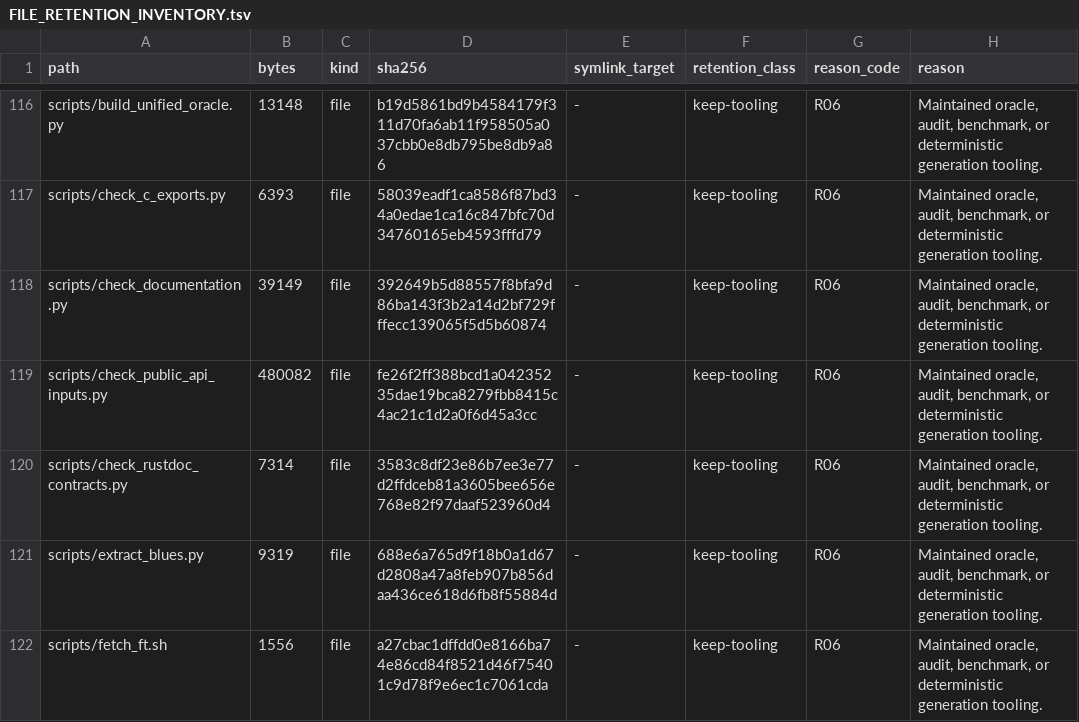
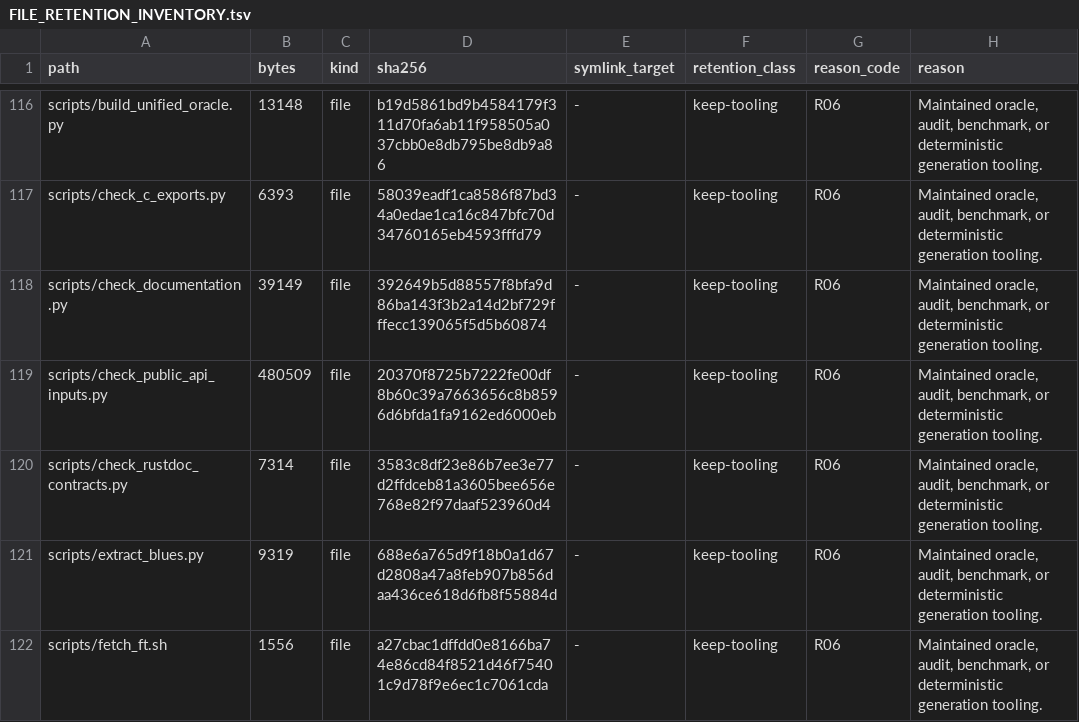
Before and after one commit to appunni-m/fontdone, a TSV file: doc/FILE_RETENTION_INVENTORY.tsv, drawn as a sheet; only a part is shown, gaps mark what is left out; the diff covers the shown part only.

```diff
--- a/doc/FILE_RETENTION_INVENTORY.tsv
+++ b/doc/FILE_RETENTION_INVENTORY.tsv
@@ -118,3 +118,3 @@ scripts/check_c_exports.py	6393	file	58039eadf1ca8586f87bd34a0edae1ca16c847bfc70
 scripts/check_documentation.py	39149	file	392649b5d88557f8bfa9d86ba143f3b2a14d2bf729fffecc139065f5d5b60874	-	keep-tooling	R06	Maintained oracle, audit, benchmark, or deterministic generation tooling.
-scripts/check_public_api_inputs.py	480082	file	fe26f2ff388bcd1a04235235dae19bca8279fbb8415c4ac21c1d2a0f6d45a3cc	-	keep-tooling	R06	Maintained oracle, audit, benchmark, or deterministic generation tooling.
+scripts/check_public_api_inputs.py	480509	file	20370f8725b7222fe00df8b60c39a7663656c8b8596d6bfda1fa9162ed6000eb	-	keep-tooling	R06	Maintained oracle, audit, benchmark, or deterministic generation tooling.
 scripts/check_rustdoc_contracts.py	7314	file	3583c8df23e86b7ee3e77d2ffdceb81a3605bee656e768e82f97daaf523960d4	-	keep-tooling	R06	Maintained oracle, audit, benchmark, or deterministic generation tooling.
```
Also changed, not shown: 1 added row and 36 edited cells elsewhere in this file, 4 other files.
